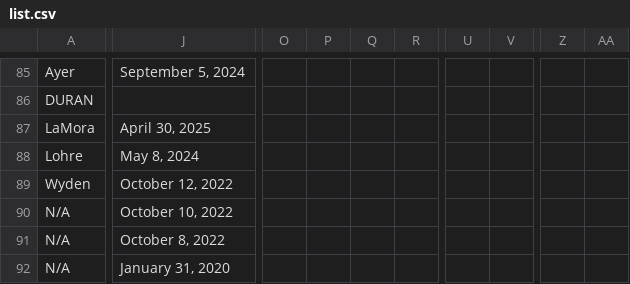
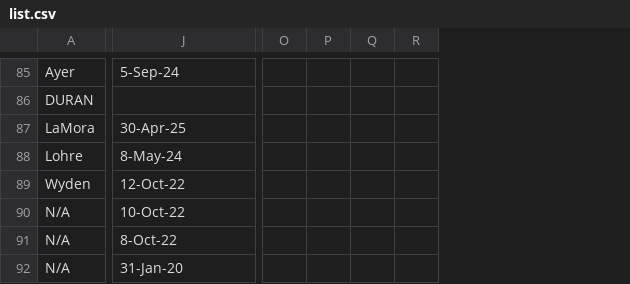
Before and after one commit to ZW-Duran/Tribe_News_Extractor-Filter, a CSV file: GoogleSheetCoding/OR/list.csv, drawn as a sheet; only a part is shown, gaps mark what is left out; removed rows and columns are numbered as before the commit, all else as after; the diff covers the shown part only; the diff names each change by its address in the sheet, - before the commit and + after, or states it on an @@ line.

```diff
--- a/GoogleSheetCoding/OR/list.csv
+++ b/GoogleSheetCoding/OR/list.csv
-column O, empty
-column P, empty
-column Q, empty
-column R, empty
+column O, empty
+column P, empty
+column Q, empty
+column R, empty
-column U, empty
-column V, empty
-column Z, empty
-column AA, empty
-J85: September 5, 2024
+J85: 5-Sep-24
-J87: April 30, 2025
+J87: 30-Apr-25
-J88: May 8, 2024
+J88: 8-May-24
-J89: October 12, 2022
+J89: 12-Oct-22
-J90: October 10, 2022
+J90: 10-Oct-22
-J91: October 8, 2022
+J91: 8-Oct-22
-J92: January 31, 2020
+J92: 31-Jan-20
```
Also changed, not shown: 3 added columns, 11 removed columns and 39 edited cells elsewhere in this file, GoogleSheetCoding/ID/list_coded.csv, GoogleSheetCoding/OR/list_coded.csv, 5 other files.
